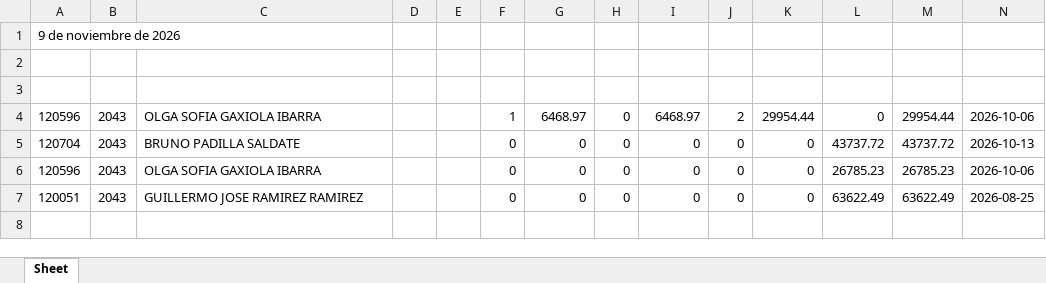
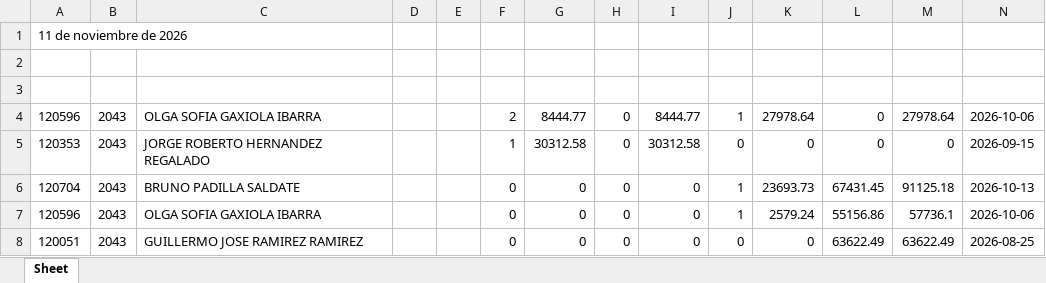
Before and after one commit to davalosdiego833/paneldecampanas, an Excel workbook: administrador/pagado_emitidido/pagado_emitido_reclutas.xlsx, sheet Sheet, drawn as a sheet; values as stored, in another font and other column widths than the file's, no borders; addresses are those after the commit; the diff names each change by its address in the sheet, - before the commit and + after, or states it on an @@ line.

```diff
--- a/administrador/pagado_emitidido/pagado_emitido_reclutas.xlsx (sheet Sheet)
+++ b/administrador/pagado_emitidido/pagado_emitido_reclutas.xlsx (sheet Sheet)
-A1: 9 de noviembre de 2026
+A1: 11 de noviembre de 2026
-F4: 1
+F4: 2
-G4: 6468.97
+G4: 8444.77
-I4: 6468.97
+I4: 8444.77
-J4: 2
+J4: 1
-K4: 29954.44
+K4: 27978.64
-M4: 29954.44
+M4: 27978.64
+row 5: 120353 | 2043 | JORGE ROBERTO HERNANDEZ REGALADO |  |  | 1 | 30312.58 | 0 | 30312.58 | 0 | 0 | 0 | 0 | 2026-09-15
-J6:J7: 0
+J6:J7: 1
-K6: 0
+K6: 23693.73
-L6: 43737.72
+L6: 67431.45
-M6: 43737.72
+M6: 91125.18
-K7: 0
+K7: 2579.24
-L7: 26785.23
+L7: 55156.86
-M7: 26785.23
+M7: 57736.1
```
Also changed, not shown: administrador/pagado_emitidido/pagado_emitido.xlsx, administrador/pagado_emitido/pagado_emitido.xlsx, 27 other files.
